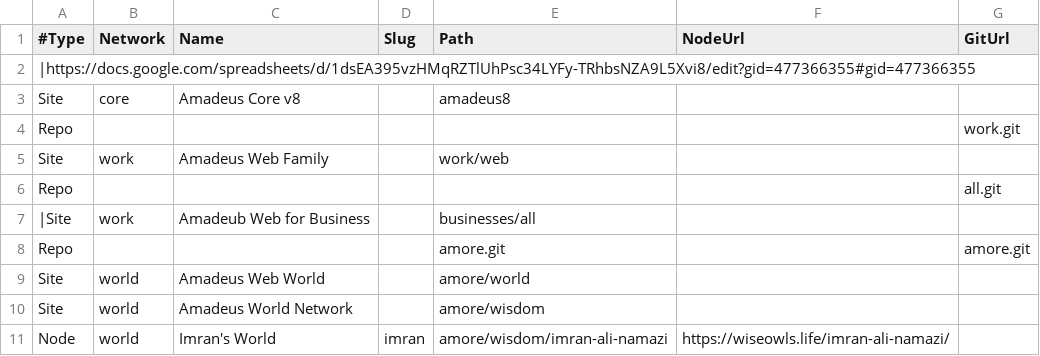
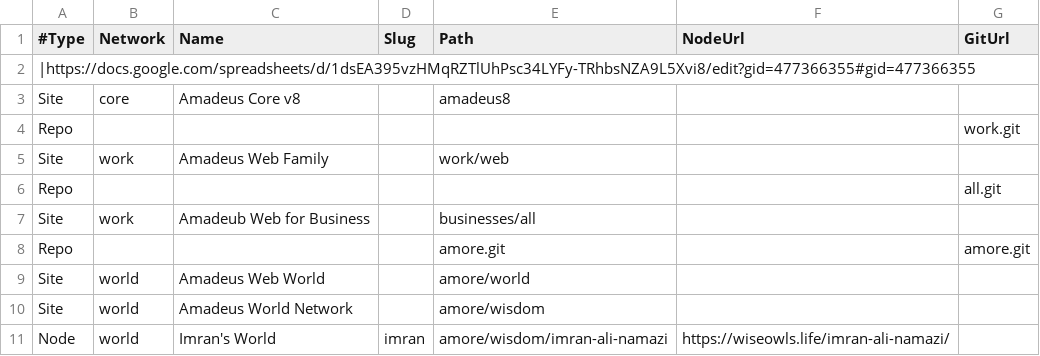
Before and after one commit to AmadeusWebWorld/dawn, a TSV file: data/sites.tsv, drawn as a sheet.

```diff
--- a/data/sites.tsv
+++ b/data/sites.tsv
@@ -6,3 +6,3 @@ Site	work	Amadeus Web Family		work/web
 Repo						all.git
-|Site	work	Amadeub Web for Business		businesses/all		
+Site	work	Amadeub Web for Business		businesses/all		
 Repo				amore.git		amore.git
```
Also changed, not shown: 14 other files.
